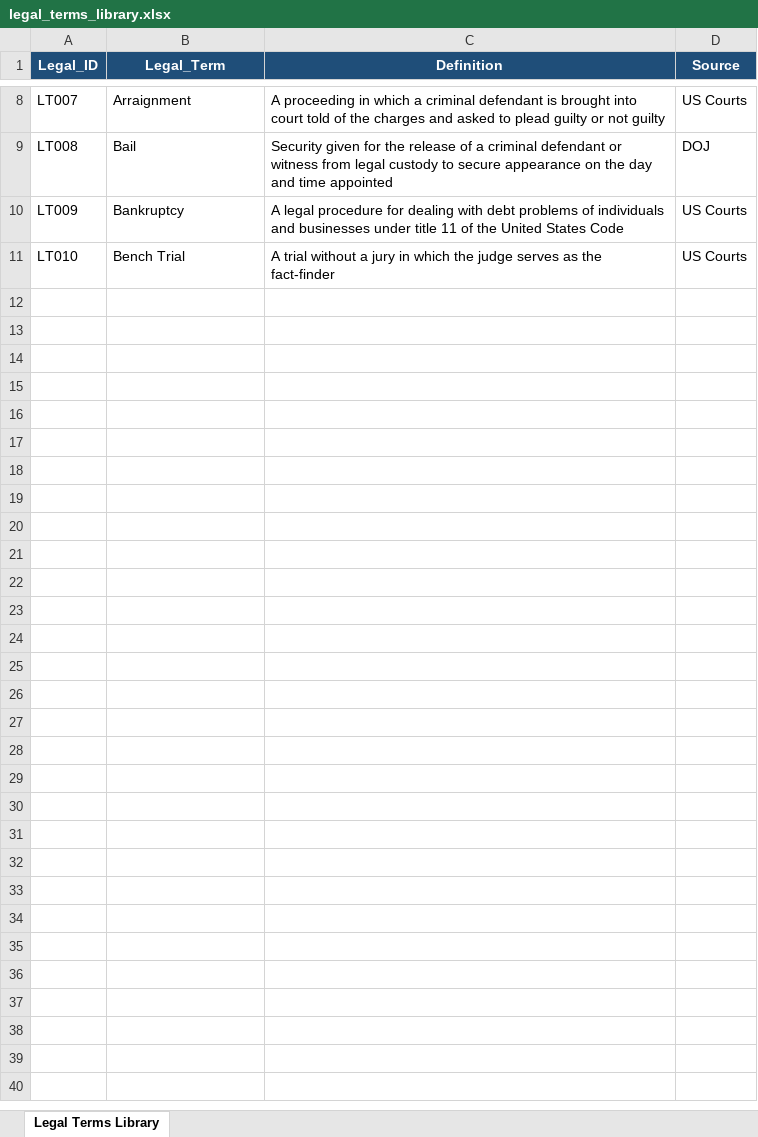
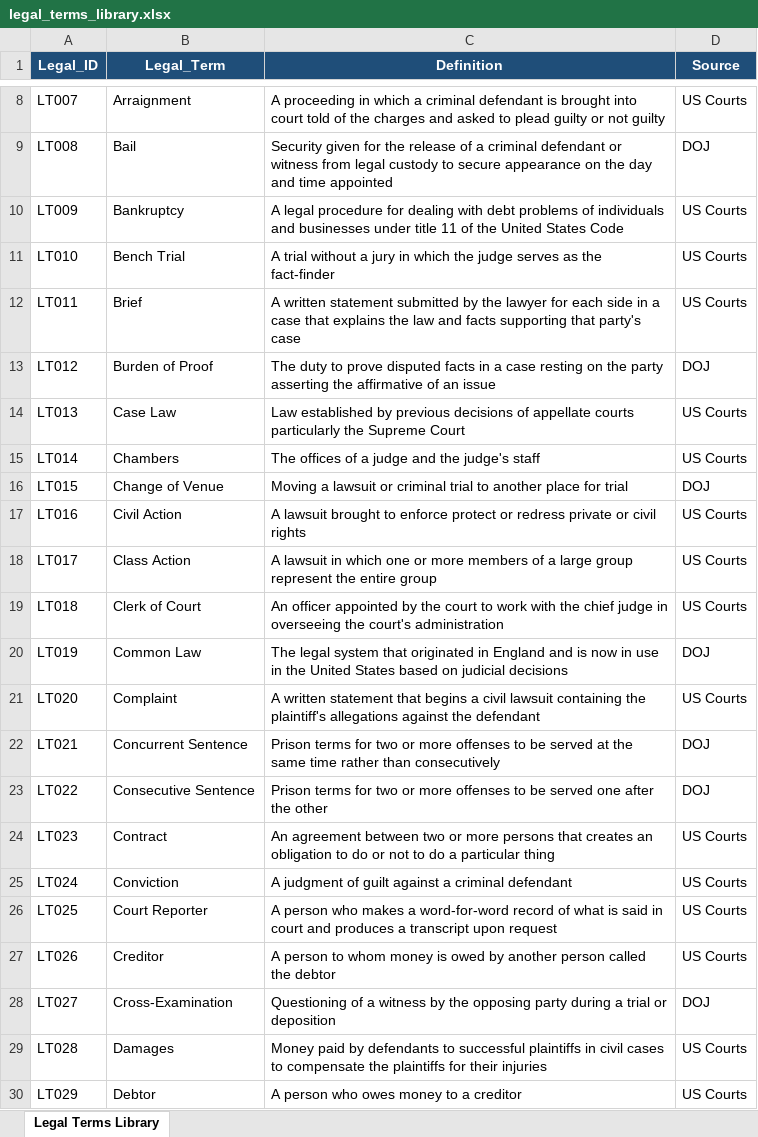
Before and after one commit to ttorku/Data-Science-Bootcamp-2022, an Excel workbook: legal_terms_library.xlsx, sheet Legal Terms Library, drawn as a sheet; only a part is shown, gaps mark what is left out; values as stored, in another font and other column widths than the file's, no borders; the diff covers the shown part only; the diff names each change by its address in the sheet, - before the commit and + after, or states it on an @@ line.

```diff
--- a/legal_terms_library.xlsx (sheet Legal Terms Library)
+++ b/legal_terms_library.xlsx (sheet Legal Terms Library)
+row 12: LT011 | Brief | A written statement submitted by the lawyer for each side in a case that explains the law and facts supporting that party's case | US Courts
+row 13: LT012 | Burden of Proof | The duty to prove disputed facts in a case resting on the party asserting the affirmative of an issue | DOJ
+row 14: LT013 | Case Law | Law established by previous decisions of appellate courts particularly the Supreme Court | US Courts
+row 15: LT014 | Chambers | The offices of a judge and the judge's staff | US Courts
+row 16: LT015 | Change of Venue | Moving a lawsuit or criminal trial to another place for trial | DOJ
+row 17: LT016 | Civil Action | A lawsuit brought to enforce protect or redress private or civil rights | US Courts
+row 18: LT017 | Class Action | A lawsuit in which one or more members of a large group represent the entire group | US Courts
+row 19: LT018 | Clerk of Court | An officer appointed by the court to work with the chief judge in overseeing the court's administration | US Courts
+row 20: LT019 | Common Law | The legal system that originated in England and is now in use in the United States based on judicial decisions | DOJ
+row 21: LT020 | Complaint | A written statement that begins a civil lawsuit containing the plaintiff's allegations against the defendant | US Courts
+row 22: LT021 | Concurrent Sentence | Prison terms for two or more offenses to be served at the same time rather than consecutively | DOJ
+row 23: LT022 | Consecutive Sentence | Prison terms for two or more offenses to be served one after the other | DOJ
+row 24: LT023 | Contract | An agreement between two or more persons that creates an obligation to do or not to do a particular thing | US Courts
+row 25: LT024 | Conviction | A judgment of guilt against a criminal defendant | US Courts
+row 26: LT025 | Court Reporter | A person who makes a word-for-word record of what is said in court and produces a transcript upon request | US Courts
+row 27: LT026 | Creditor | A person to whom money is owed by another person called the debtor | US Courts
+row 28: LT027 | Cross-Examination | Questioning of a witness by the opposing party during a trial or deposition | DOJ
+row 29: LT028 | Damages | Money paid by defendants to successful plaintiffs in civil cases to compensate the plaintiffs for their injuries | US Courts
+row 30: LT029 | Debtor | A person who owes money to a creditor | US Courts
```
Also changed, not shown: 76 added rows elsewhere in this sheet, 1 other file.
